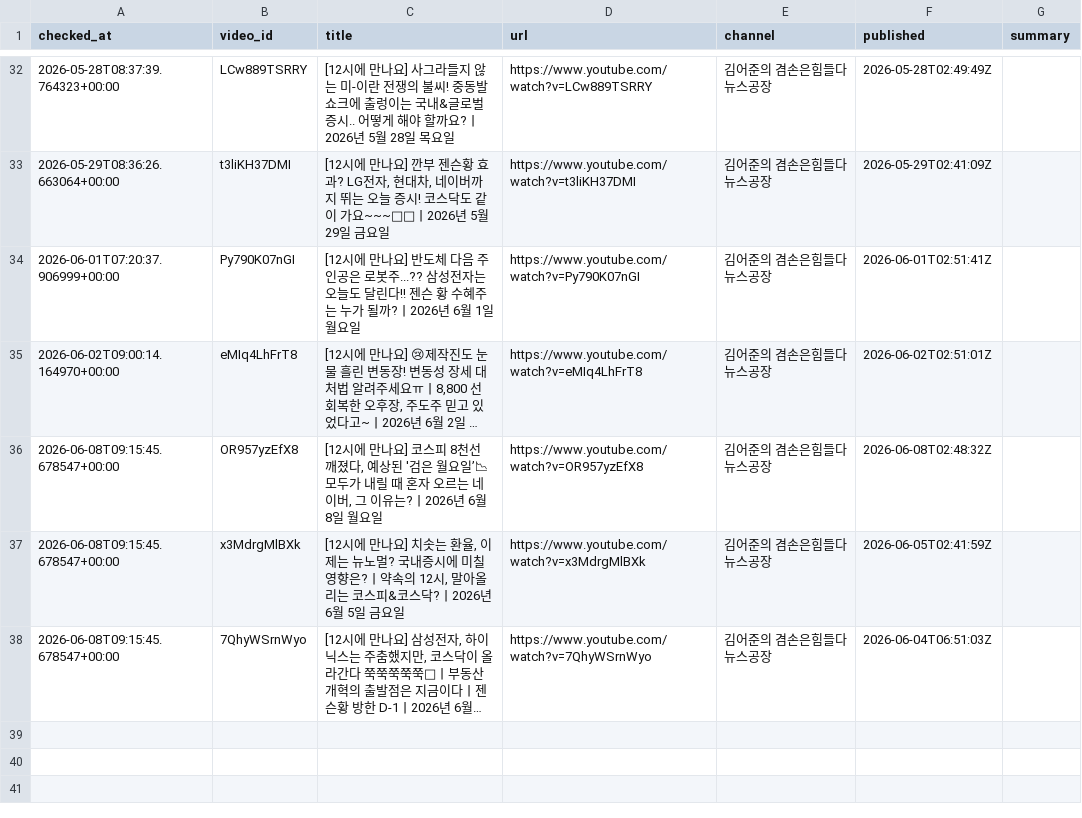
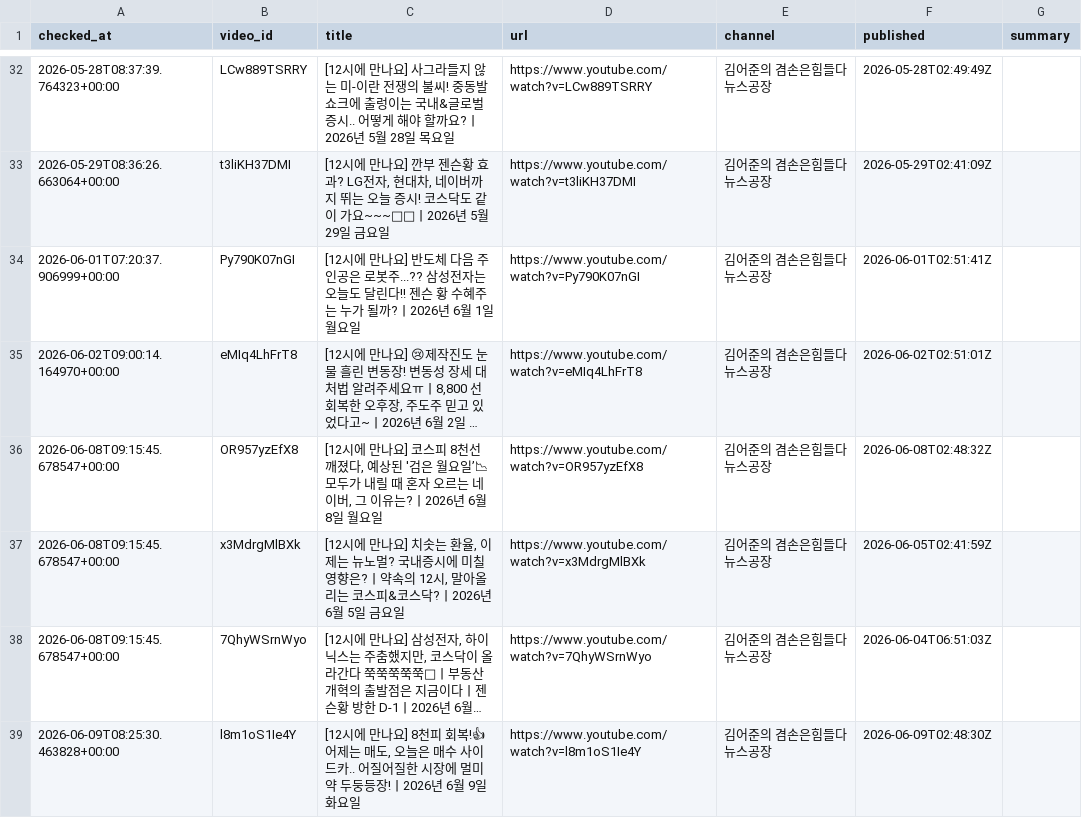
Before and after one commit to wook-44/blog_project, a CSV file: data/new_videos.csv, drawn as a sheet; only a part is shown, gaps mark what is left out; long unchanged cells end in …; the diff names each change by its address in the sheet, - before the commit and + after, or states it on an @@ line.

```diff
--- a/data/new_videos.csv
+++ b/data/new_videos.csv
+row 39: 2026-06-09T08:25:30.463828+00:00 | l8m1oS1Ie4Y | [12시에 만나요] 8천피 회복!👍 어제는 매도, 오늘은 매수 사이드카.. 어질어질한 시장에 멀미약 두둥등장!ㅣ2026년 6월 9일 화요일 | https://www.youtube.com/watch?v=l8m1oS1Ie4Y | 김어준의 겸손은힘들다 뉴스공장 | 2026-06-09T02:48:30Z
```
Also changed, not shown: 2 other files.
